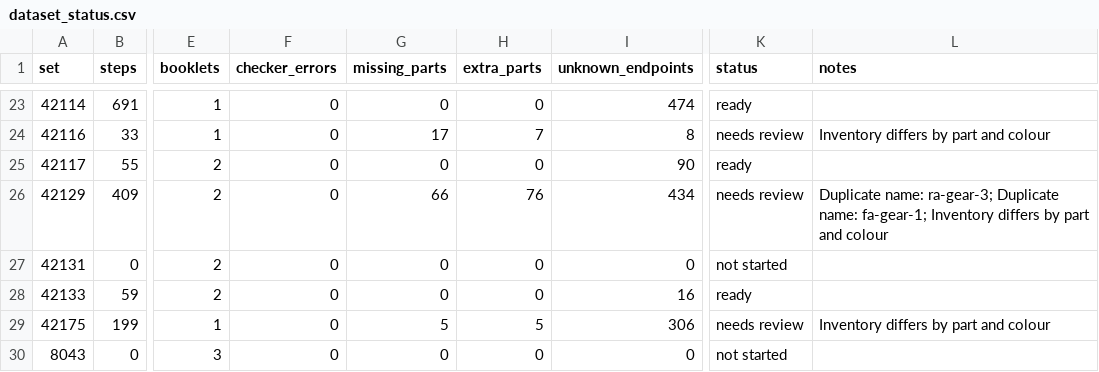
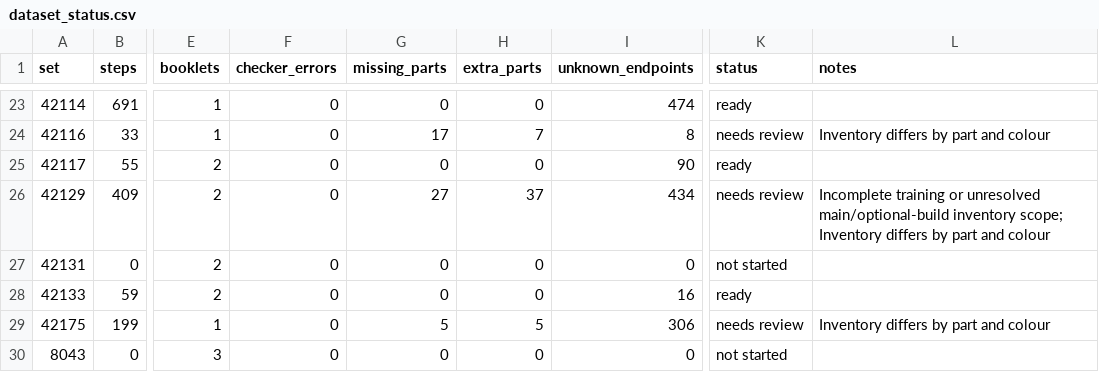
Before and after one commit to Denisuper/Lego-AI, a CSV file: docs/dataset_status.csv, drawn as a sheet; only a part is shown, gaps mark what is left out; the diff names each change by its address in the sheet, - before the commit and + after, or states it on an @@ line.

Commit message:
Correct Zetros labels and flag incomplete source coverage

```diff
--- a/docs/dataset_status.csv
+++ b/docs/dataset_status.csv
-G26 (missing_parts): 66
+G26 (missing_parts): 27
-H26 (extra_parts): 76
+H26 (extra_parts): 37
-L26 (notes): Duplicate name: ra-gear-3; Duplicate name: fa-gear-1; Inventory differs…
+L26 (notes): Incomplete training or unresolved main/optional-build inventory scope; Inventory differs…
```
Also changed, not shown: 4 other files.
